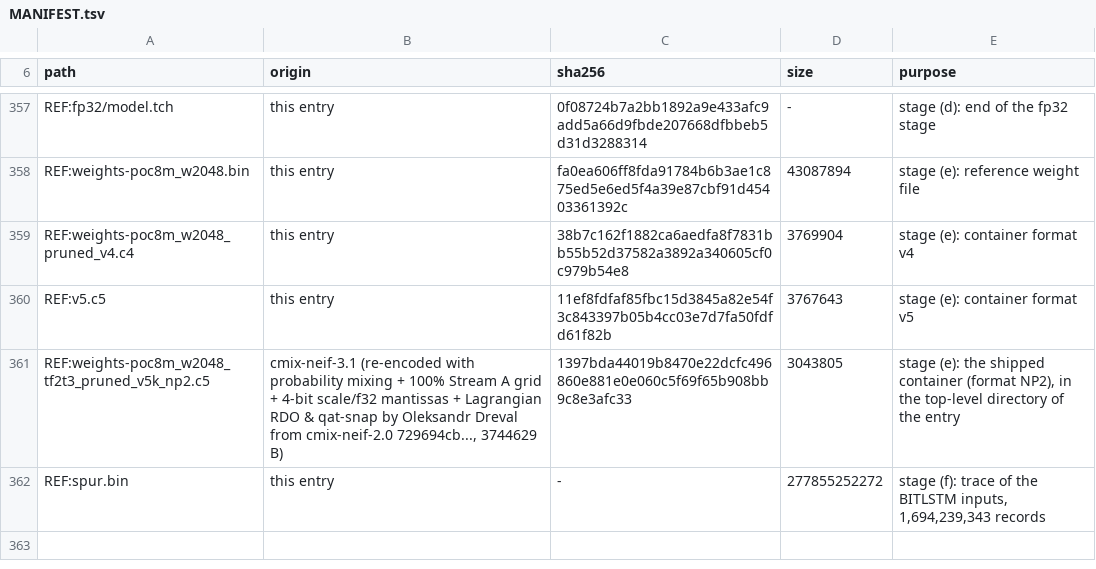
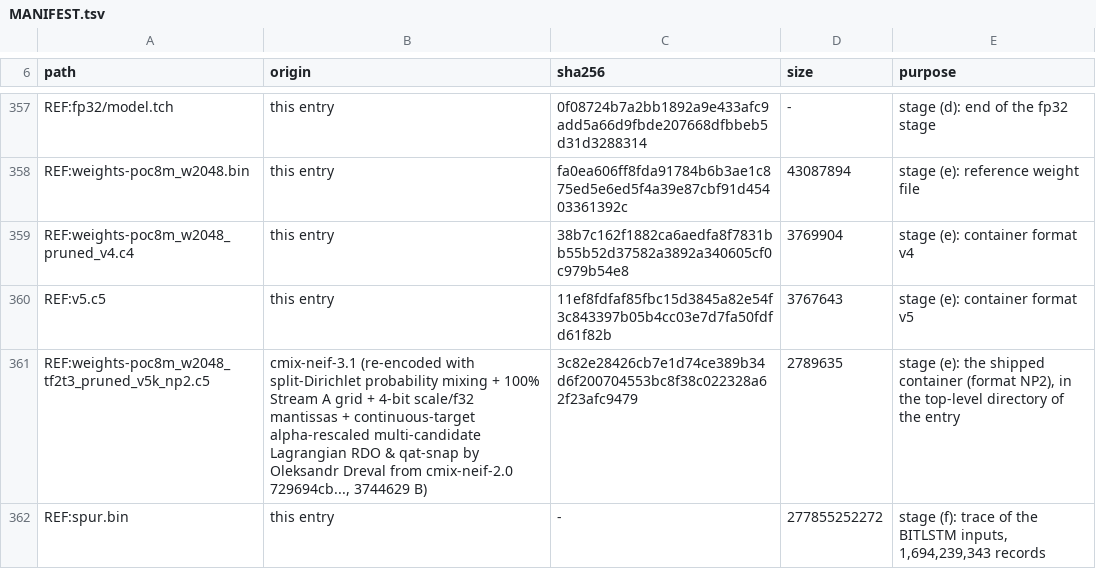
Before and after one commit to OleksandrDreval/cmix-neif-3.1, a TSV file: training/MANIFEST.tsv, drawn as a sheet; only a part is shown, gaps mark what is left out.

Commit message:
Add multi-candidate QAT RDO, SIMD qgemv deduplication, and ModelleId RAM reductions.
- Implement multi-candidate {0, ±2, ±4, ±7} Lagrangian Rate-Distortion Optimization with continuous target compensation and coupled row-scale alpha-dilation in tf1_np_codec.cpp, shrinking weights-poc8m_w2048_tf2t3_pruned_v5k_np2.c5 to 2,789,635 B (-254,170 B vs Iter 6, -954,994 B vs 2.0; -508,340 B in S vs Iter 6, -1,909,988 B in S vs 2.0; FNV-1a-64 0xef3bf4aeffc73099ULL, SHA-256 3c82e284...); update WeightsFingerprint() in transformer.h and weights_io.h.
- Deduplicate qgemv_relu2q and qgemv_quant_bias in src/tf1/opt/qmat_dense.cpp, add zero 32-element block skip branches (if (!mk) continue;), and fold odd non-zero tails (nnz & 1) into the main sparse4_accum AVX2 loop in src/tf1/opt/qmat_sparse.cpp (-1,408 B stripped ELF, -588 B .decomp_bin).
- Cut ModelleId heap footprint by an extra -384 KiB in weights_io_compressed.cpp via 7-bit ASCII cname[16384] and embedded last_zrow[1024] array (eliminating 49,152 free() calls and 154 calloc/free pairs); re-tune 2D spatial context weights kW2d to {0, 3, 2, 2}.
- Reduce shipped comp9 to 3,088,520 B (-254,026 B vs Iter 6, -954,044 B vs 2.0) and lower projected total Hutter Prize score S = comp9 + archive9 below 91.5 MB to 91,480,030 B (-508,784 B vs Iter 6, -1,908,926 B vs 2.0) while improving full benchmark cross-entropy to 3.0099 bpb (base) / 2.0292 bpb (fw).
- Update AUTHORS, CHANGES.md, NOTICE.md, README.md, training/ATTRIBUTION.md, training/README.md, and training/MANIFEST.tsv for Iteration 7.

```diff
--- a/training/MANIFEST.tsv
+++ b/training/MANIFEST.tsv
@@ -360,3 +360,3 @@ REF:weights-poc8m_w2048_pruned_v4.c4	this entry	38b7c162f1882ca6aedfa8f7831bb55b
 REF:v5.c5	this entry	11ef8fdfaf85fbc15d3845a82e54f3c843397b05b4cc03e7d7fa50fdfd61f82b	3767643	stage (e): container format v5
-REF:weights-poc8m_w2048_tf2t3_pruned_v5k_np2.c5	cmix-neif-3.1 (re-encoded with probability mixing + 100% Stream A grid + 4-bit scale/f32 mantissas + Lagrangian RDO & qat-snap by Oleksandr Dreval from cmix-neif-2.0 729694cb..., 3744629 B)	1397bda44019b8470e22dcfc496860e881e0e060c5f69f65b908bb9c8e3afc33	3043805	stage (e): the shipped container (format NP2), in the top-level directory of the entry
+REF:weights-poc8m_w2048_tf2t3_pruned_v5k_np2.c5	cmix-neif-3.1 (re-encoded with split-Dirichlet probability mixing + 100% Stream A grid + 4-bit scale/f32 mantissas + continuous-target alpha-rescaled multi-candidate Lagrangian RDO & qat-snap by Oleksandr Dreval from cmix-neif-2.0 729694cb..., 3744629 B)	3c82e28426cb7e1d74ce389b34d6f200704553bc8f38c022328a62f23afc9479	2789635	stage (e): the shipped container (format NP2), in the top-level directory of the entry
 REF:spur.bin	this entry	-	277855252272	stage (f): trace of the BITLSTM inputs, 1,694,239,343 records
```
Also changed, not shown: 13 other files.
